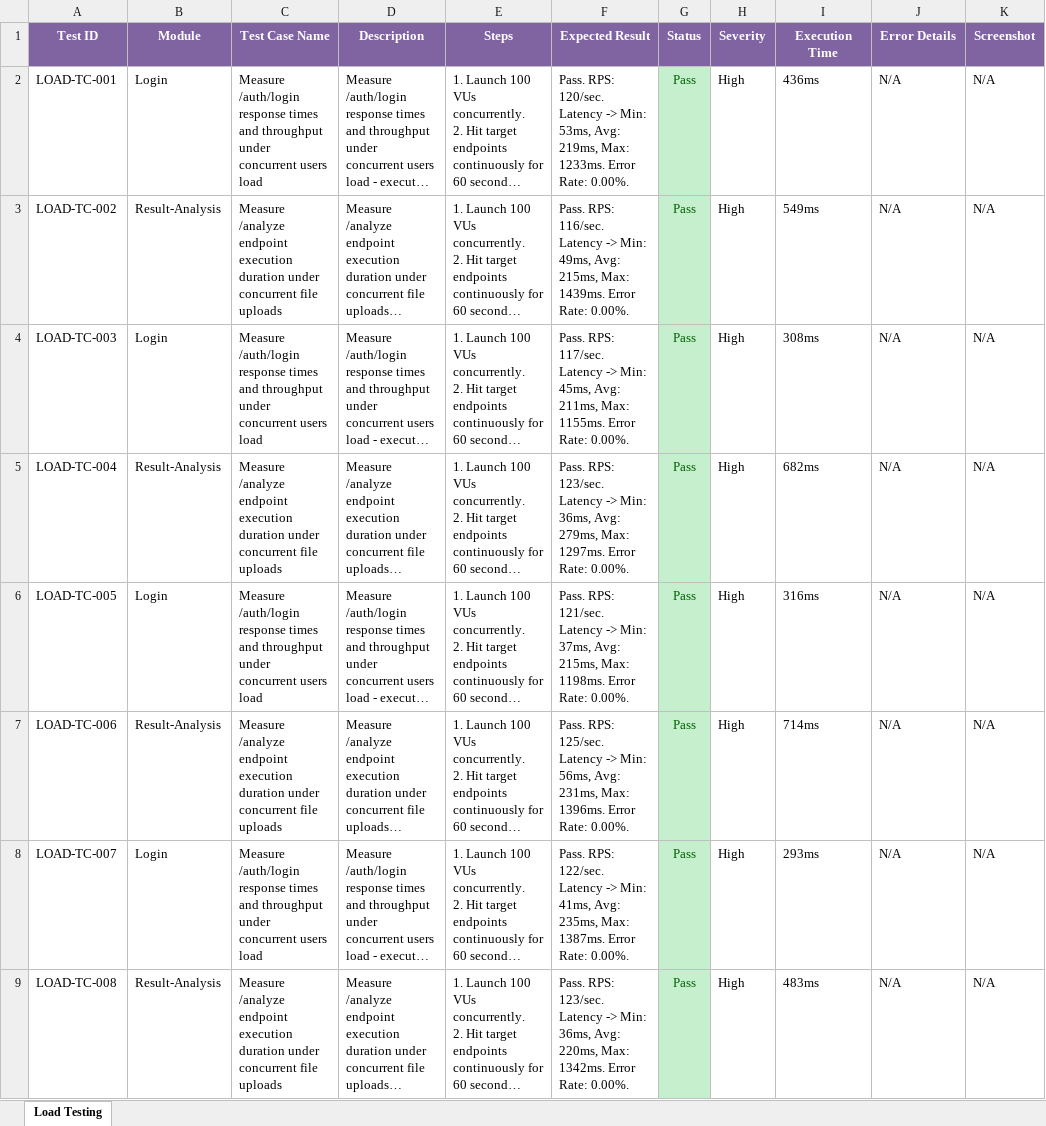
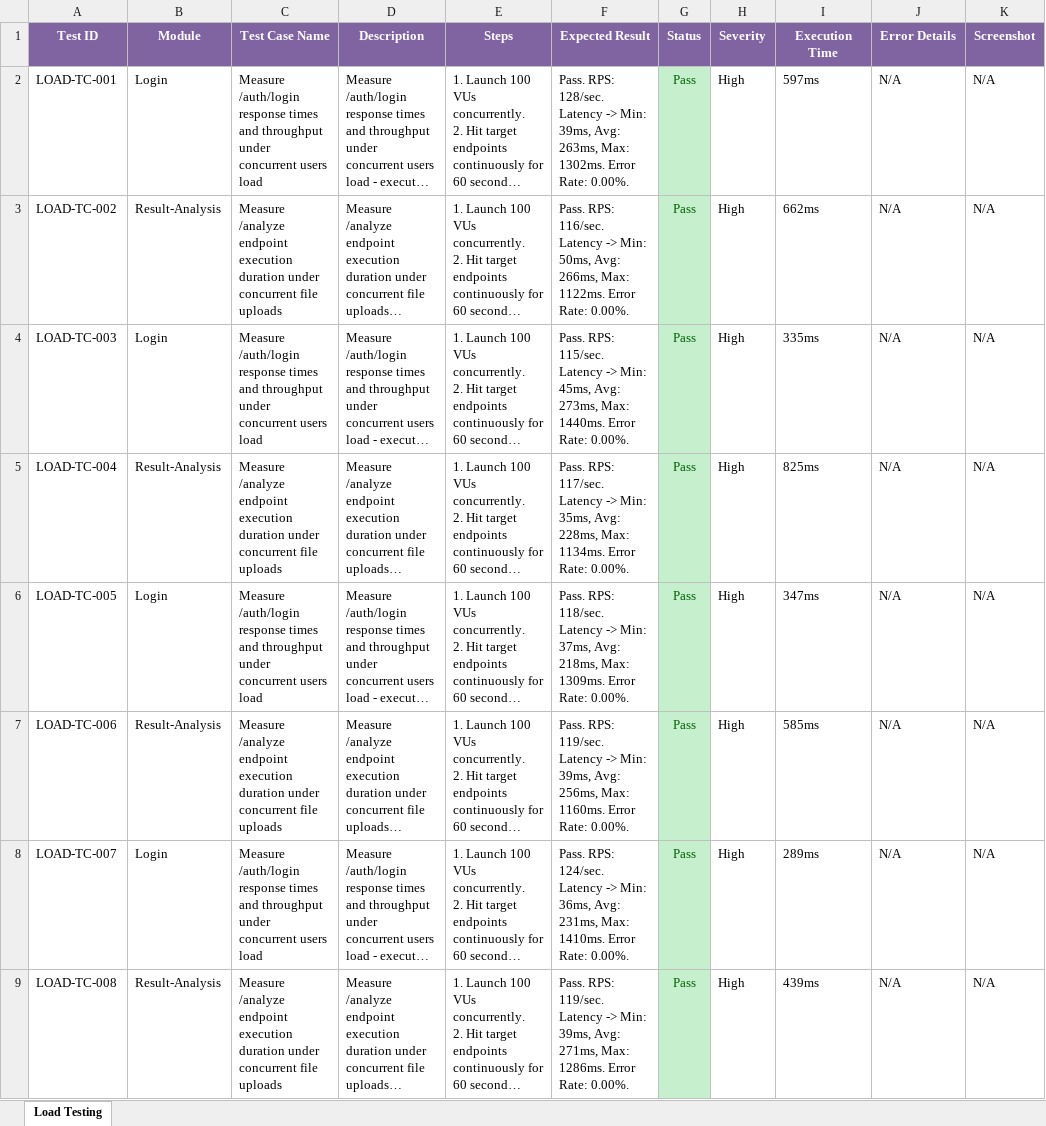
Before and after one commit to sivareddy331/Olfactory-fossa-depth, an Excel workbook: reports/load-test-report.xlsx, sheet Load Testing, drawn as a sheet; only a part is shown; long unchanged cells end in …; values as stored, in another font and other column widths than the file's, no borders; the diff covers the shown part only; the diff names each change by its address in the sheet, - before the commit and + after, or states it on an @@ line.

```diff
--- a/reports/load-test-report.xlsx (sheet Load Testing)
+++ b/reports/load-test-report.xlsx (sheet Load Testing)
-F2 (Expected Result): Pass. RPS: 120/sec. Latency -> Min: 53ms, Avg: 219ms, Max: 1233ms. Error Rate:…
+F2 (Expected Result): Pass. RPS: 128/sec. Latency -> Min: 39ms, Avg: 263ms, Max: 1302ms. Error Rate:…
-I2 (Execution Time): 436ms
+I2 (Execution Time): 597ms
-F3 (Expected Result): …-> Min: 49ms, Avg: 215ms, Max: 1439ms. Error Rate:…
+F3 (Expected Result): …-> Min: 50ms, Avg: 266ms, Max: 1122ms. Error Rate:…
-I3 (Execution Time): 549ms
+I3 (Execution Time): 662ms
-F4 (Expected Result): Pass. RPS: 117/sec. Latency -> Min: 45ms, Avg: 211ms, Max: 1155ms. Error Rate:…
+F4 (Expected Result): Pass. RPS: 115/sec. Latency -> Min: 45ms, Avg: 273ms, Max: 1440ms. Error Rate:…
-I4 (Execution Time): 308ms
+I4 (Execution Time): 335ms
-F5 (Expected Result): Pass. RPS: 123/sec. Latency -> Min: 36ms, Avg: 279ms, Max: 1297ms. Error Rate:…
+F5 (Expected Result): Pass. RPS: 117/sec. Latency -> Min: 35ms, Avg: 228ms, Max: 1134ms. Error Rate:…
-I5 (Execution Time): 682ms
+I5 (Execution Time): 825ms
-F6 (Expected Result): Pass. RPS: 121/sec. Latency -> Min: 37ms, Avg: 215ms, Max: 1198ms. Error Rate:…
+F6 (Expected Result): Pass. RPS: 118/sec. Latency -> Min: 37ms, Avg: 218ms, Max: 1309ms. Error Rate:…
-I6 (Execution Time): 316ms
+I6 (Execution Time): 347ms
-F7 (Expected Result): Pass. RPS: 125/sec. Latency -> Min: 56ms, Avg: 231ms, Max: 1396ms. Error Rate:…
+F7 (Expected Result): Pass. RPS: 119/sec. Latency -> Min: 39ms, Avg: 256ms, Max: 1160ms. Error Rate:…
-I7 (Execution Time): 714ms
+I7 (Execution Time): 585ms
-F8 (Expected Result): Pass. RPS: 122/sec. Latency -> Min: 41ms, Avg: 235ms, Max: 1387ms. Error Rate:…
+F8 (Expected Result): Pass. RPS: 124/sec. Latency -> Min: 36ms, Avg: 231ms, Max: 1410ms. Error Rate:…
-I8 (Execution Time): 293ms
+I8 (Execution Time): 289ms
-F9 (Expected Result): Pass. RPS: 123/sec. Latency -> Min: 36ms, Avg: 220ms, Max: 1342ms. Error Rate:…
+F9 (Expected Result): Pass. RPS: 119/sec. Latency -> Min: 39ms, Avg: 271ms, Max: 1286ms. Error Rate:…
-I9 (Execution Time): 483ms
+I9 (Execution Time): 439ms
```
Also changed, not shown: 590 edited cells and cell formats elsewhere in this sheet, reports/Automation_Test_Report.xlsx, reports/appium-android-report.xlsx, 7 other files.
